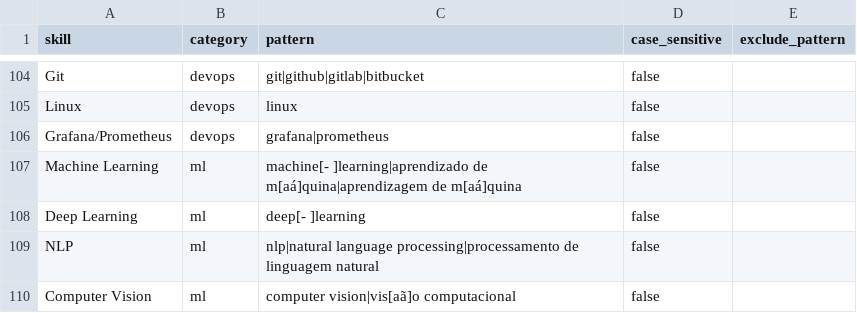
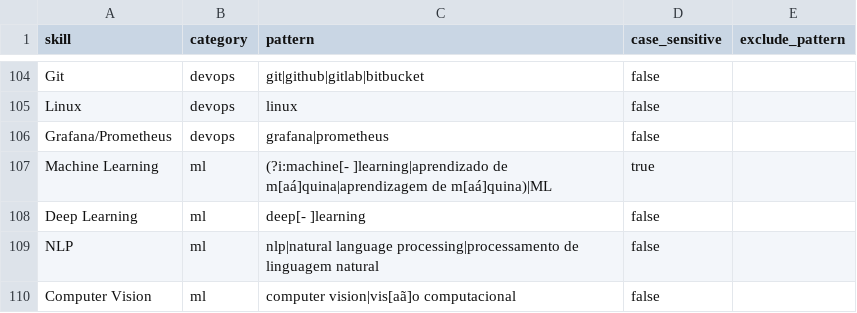
Before and after one commit to samuelmel/skill-job-tracker, a CSV file: analytics/seeds/skills.csv, drawn as a sheet; only a part is shown, gaps mark what is left out.

```diff
--- a/analytics/seeds/skills.csv
+++ b/analytics/seeds/skills.csv
@@ -106,3 +106,3 @@ Linux,devops,linux,false,
 Grafana/Prometheus,devops,grafana|prometheus,false,
-Machine Learning,ml,machine[- ]learning|aprendizado de m[aá]quina|aprendizagem de m[aá]quina,false,
+Machine Learning,ml,(?i:machine[- ]learning|aprendizado de m[aá]quina|aprendizagem de m[aá]quina)|ML,true,
 Deep Learning,ml,deep[- ]learning,false,
```
Also changed, not shown: 21 other files.
